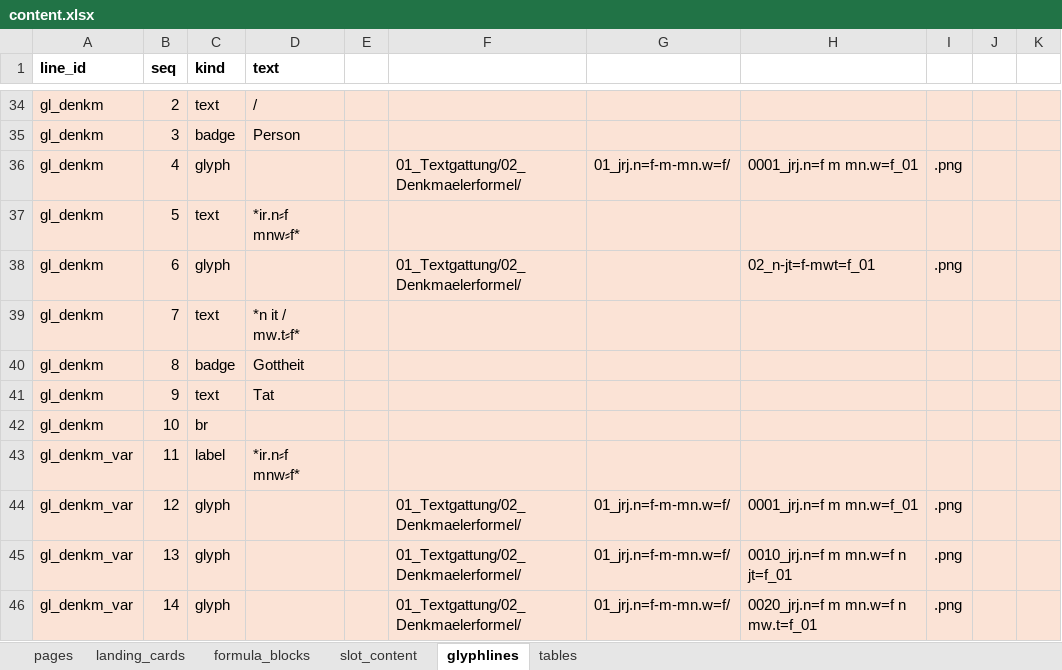
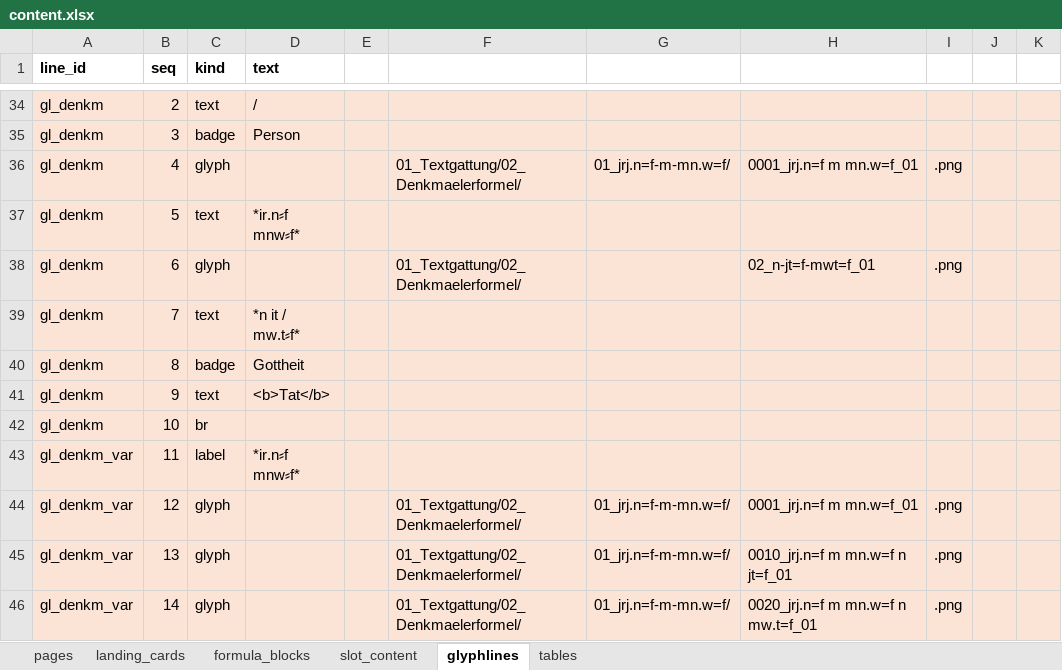
Before and after one commit to MarkusKut/Inschriftenschluessel, an Excel workbook: data/content.xlsx, sheet glyphlines, drawn as a sheet; only a part is shown, gaps mark what is left out; values as stored, in another font and other column widths than the file's, no borders; the diff names each change by its address in the sheet, - before the commit and + after, or states it on an @@ line.

```diff
--- a/data/content.xlsx (sheet glyphlines)
+++ b/data/content.xlsx (sheet glyphlines)
-D41 (text): Tat
+D41 (text): <b>Tat</b>
```
Also changed, not shown: sheet tables, sheet formula_blocks, 23 other files.
